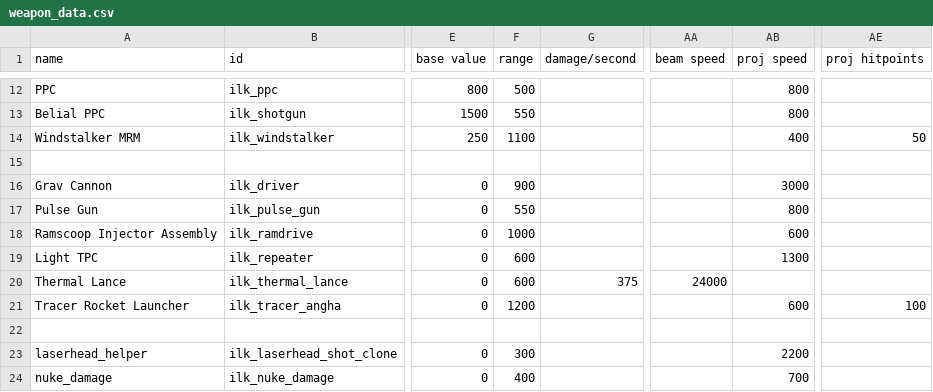
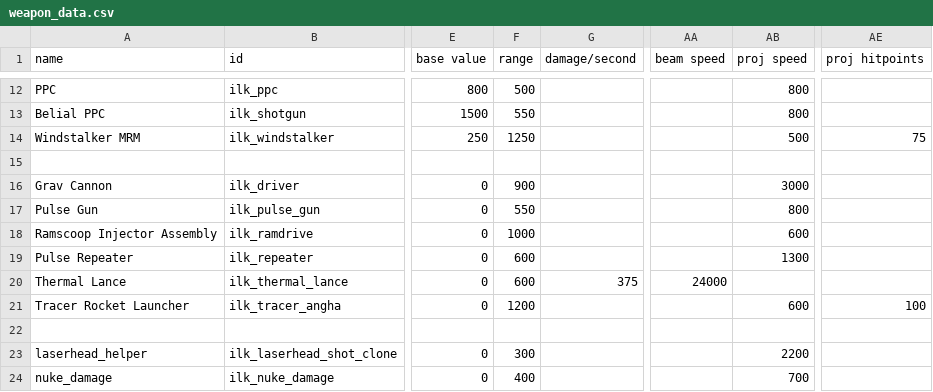
Before and after one commit to jstaf/mayorate, a CSV file: data/weapons/weapon_data.csv, drawn as a sheet; only a part is shown, gaps mark what is left out; the diff names each change by its address in the sheet, - before the commit and + after, or states it on an @@ line.

```diff
--- a/data/weapons/weapon_data.csv
+++ b/data/weapons/weapon_data.csv
-F14 (range): 1100
+F14 (range): 1250
-AB14 (proj speed): 400
+AB14 (proj speed): 500
-AE14 (proj hitpoints): 50
+AE14 (proj hitpoints): 75
-A19 (name): Light TPC
+A19 (name): Pulse Repeater
```
Also changed, not shown: data/hulls/ship_data.csv, data/hulls/wing_data.csv, 1 other file.
